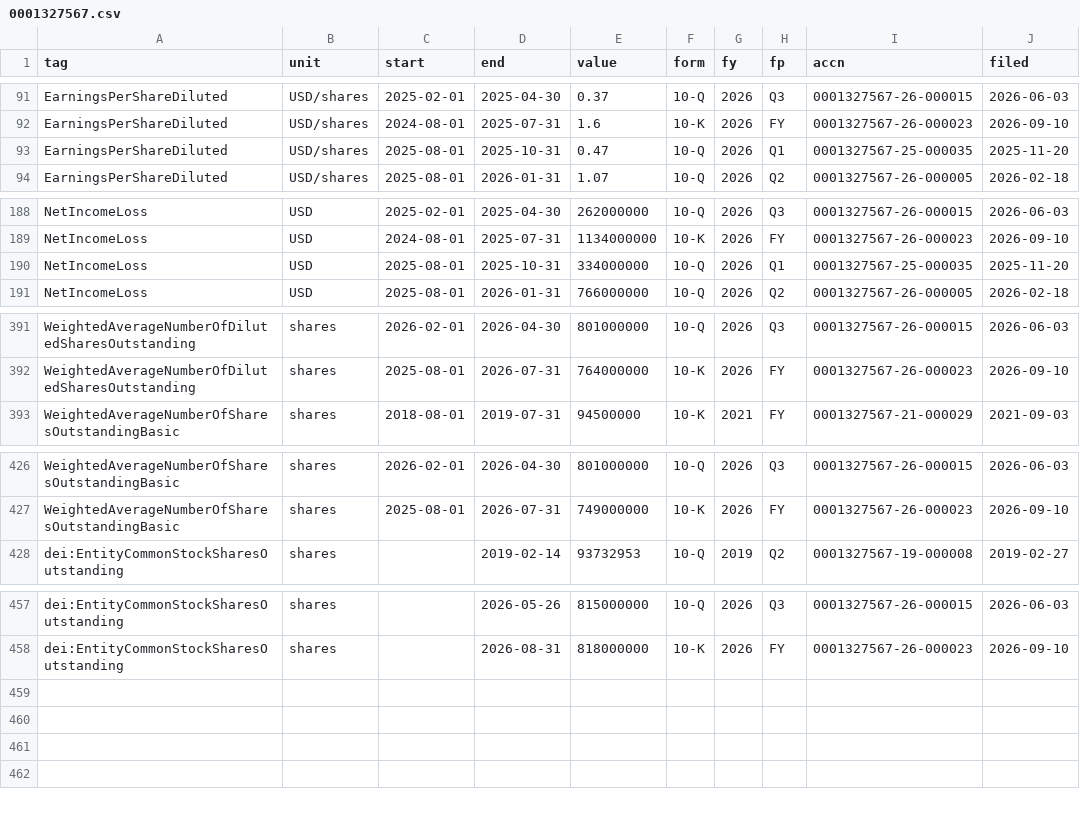
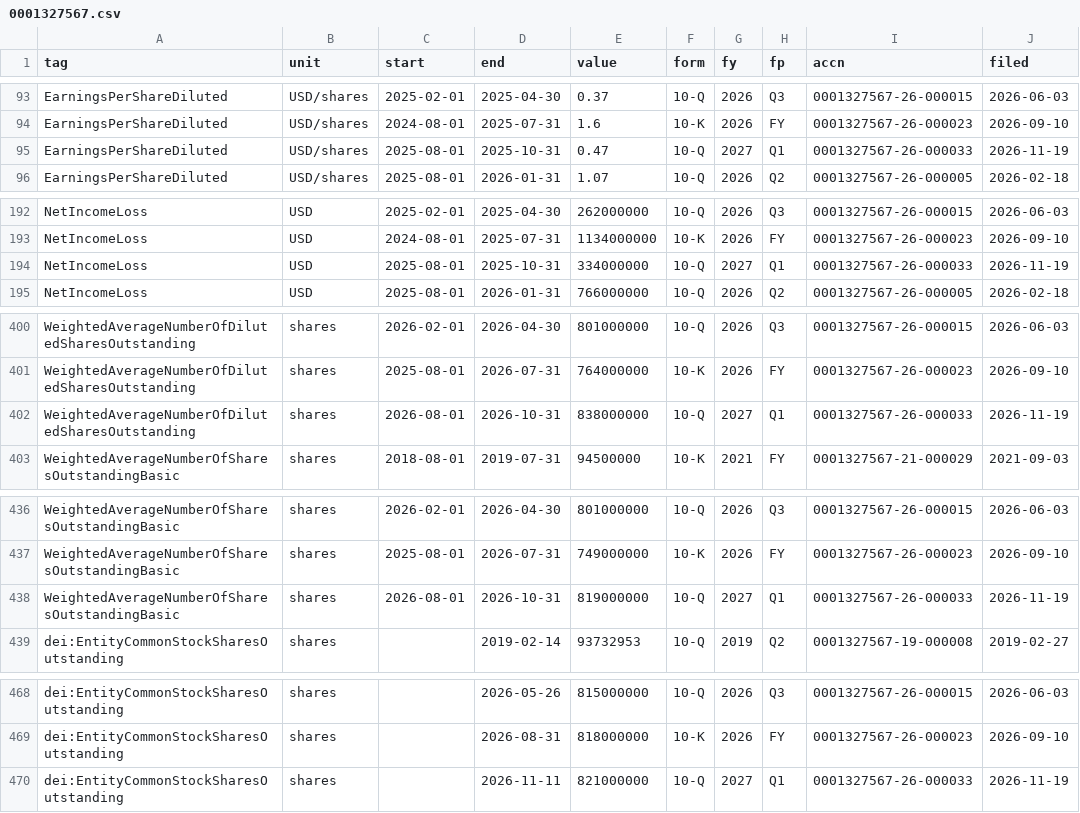
Before and after one commit to BlackAndGoldStandard/edge-price-data, a CSV file: sec/facts/0001327567.csv, drawn as a sheet; only a part is shown, gaps mark what is left out; the diff covers the shown part only.

```diff
--- a/sec/facts/0001327567.csv
+++ b/sec/facts/0001327567.csv
@@ -92,3 +94,3 @@ EarningsPerShareDiluted,USD/shares,2025-02-01,2025-04-30,0.37,10-Q,2026,Q3,00013
 EarningsPerShareDiluted,USD/shares,2024-08-01,2025-07-31,1.6,10-K,2026,FY,0001327567-26-000023,2026-09-10
-EarningsPerShareDiluted,USD/shares,2025-08-01,2025-10-31,0.47,10-Q,2026,Q1,0001327567-25-000035,2025-11-20
+EarningsPerShareDiluted,USD/shares,2025-08-01,2025-10-31,0.47,10-Q,2027,Q1,0001327567-26-000033,2026-11-19
 EarningsPerShareDiluted,USD/shares,2025-08-01,2026-01-31,1.07,10-Q,2026,Q2,0001327567-26-000005,2026-02-18
@@ -189,3 +193,3 @@ NetIncomeLoss,USD,2025-02-01,2025-04-30,262000000,10-Q,2026,Q3,0001327567-26-000
 NetIncomeLoss,USD,2024-08-01,2025-07-31,1134000000,10-K,2026,FY,0001327567-26-000023,2026-09-10
-NetIncomeLoss,USD,2025-08-01,2025-10-31,334000000,10-Q,2026,Q1,0001327567-25-000035,2025-11-20
+NetIncomeLoss,USD,2025-08-01,2025-10-31,334000000,10-Q,2027,Q1,0001327567-26-000033,2026-11-19
 NetIncomeLoss,USD,2025-08-01,2026-01-31,766000000,10-Q,2026,Q2,0001327567-26-000005,2026-02-18
@@ -392,2 +401,3 @@ WeightedAverageNumberOfDilutedSharesOutstanding,shares,2026-02-01,2026-04-30,801
 WeightedAverageNumberOfDilutedSharesOutstanding,shares,2025-08-01,2026-07-31,764000000,10-K,2026,FY,0001327567-26-000023,2026-09-10
+WeightedAverageNumberOfDilutedSharesOutstanding,shares,2026-08-01,2026-10-31,838000000,10-Q,2027,Q1,0001327567-26-000033,2026-11-19
 WeightedAverageNumberOfSharesOutstandingBasic,shares,2018-08-01,2019-07-31,94500000,10-K,2021,FY,0001327567-21-000029,2021-09-03
@@ -427,2 +437,3 @@ WeightedAverageNumberOfSharesOutstandingBasic,shares,2026-02-01,2026-04-30,80100
 WeightedAverageNumberOfSharesOutstandingBasic,shares,2025-08-01,2026-07-31,749000000,10-K,2026,FY,0001327567-26-000023,2026-09-10
+WeightedAverageNumberOfSharesOutstandingBasic,shares,2026-08-01,2026-10-31,819000000,10-Q,2027,Q1,0001327567-26-000033,2026-11-19
 dei:EntityCommonStockSharesOutstanding,shares,,2019-02-14,93732953,10-Q,2019,Q2,0001327567-19-000008,2019-02-27
@@ -458 +469,2 @@ dei:EntityCommonStockSharesOutstanding,shares,,2026-05-26,815000000,10-Q,2026,Q3
 dei:EntityCommonStockSharesOutstanding,shares,,2026-08-31,818000000,10-K,2026,FY,0001327567-26-000023,2026-09-10
+dei:EntityCommonStockSharesOutstanding,shares,,2026-11-11,821000000,10-Q,2027,Q1,0001327567-26-000033,2026-11-19
```
Also changed, not shown: 9 added rows and 43 edited cells elsewhere in this file, sec/companies.csv, 1 other file.
